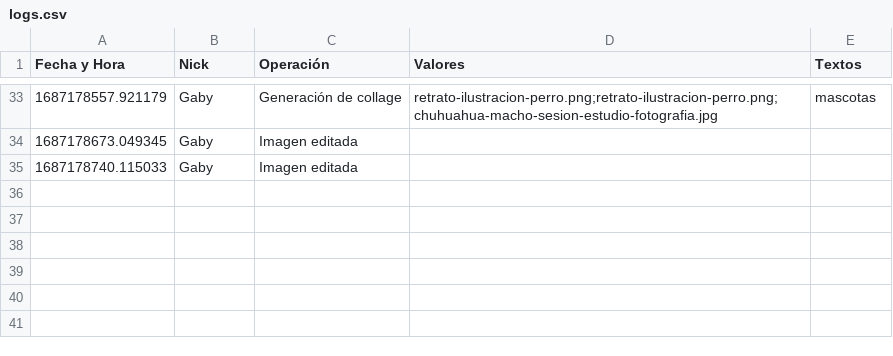
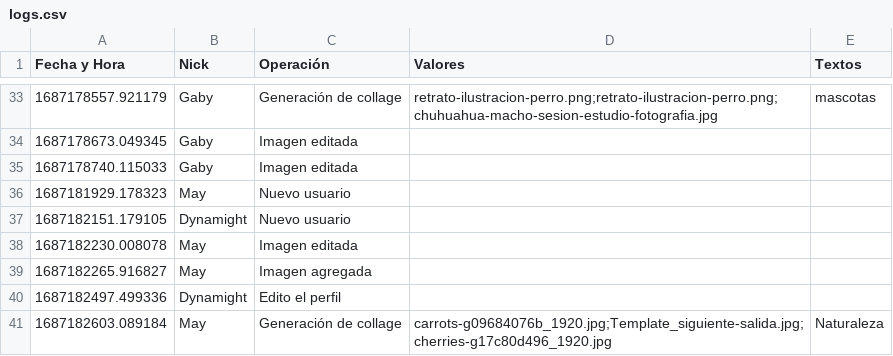
Before and after one commit to mayraPeguinho/unlpImage, a CSV file: logs/logs.csv, drawn as a sheet; only a part is shown, gaps mark what is left out; the diff names each change by its address in the sheet, - before the commit and + after, or states it on an @@ line.

```diff
--- a/logs/logs.csv
+++ b/logs/logs.csv
+row 36: 1687181929.178323 | May | Nuevo usuario
+row 37: 1687182151.179105 | Dynamight | Nuevo usuario
+row 38: 1687182230.008078 | May | Imagen editada
+row 39: 1687182265.916827 | May | Imagen agregada
+row 40: 1687182497.499336 | Dynamight | Edito el perfil
+row 41: 1687182603.089184 | May | Generación de collage | carrots-g09684076b_1920.jpg;Template_siguiente-salida.jpg;cherries-g17c80d496_1920.jpg | Naturaleza
```
Also changed, not shown: datos/imagenes_etiquetadas.csv, 6 other files.
